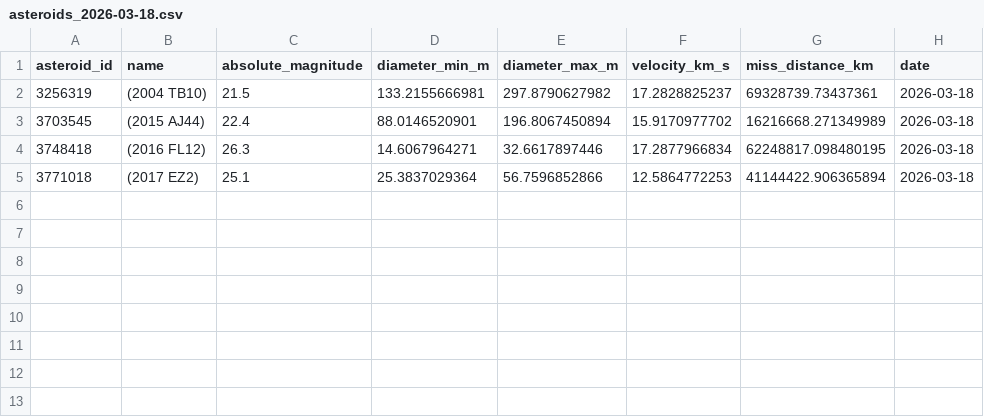
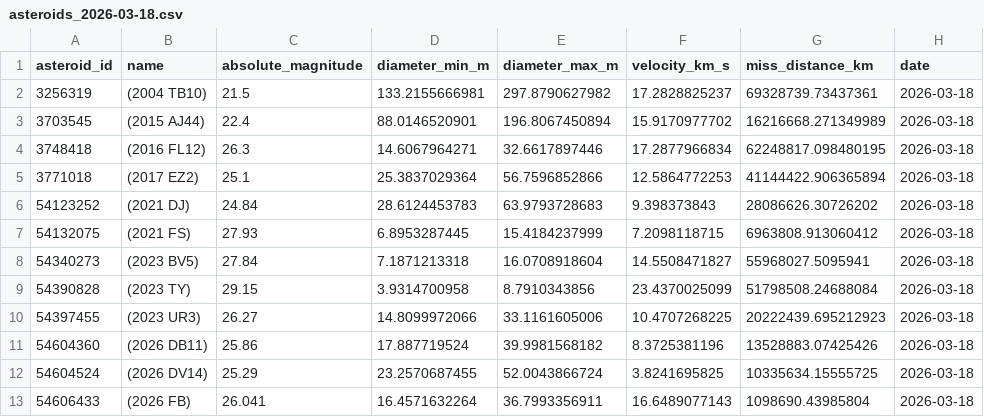
Before and after one commit to Worgzek/NASA-Asteroids-Data-Pipeline, a CSV file: data/processed/asteroids_2026-03-18.csv, drawn as a sheet.

```diff
--- a/data/processed/asteroids_2026-03-18.csv
+++ b/data/processed/asteroids_2026-03-18.csv
@@ -5 +5,9 @@ asteroid_id,name,absolute_magnitude,diameter_min_m,diameter_max_m,velocity_km_s,
 3771018,(2017 EZ2),25.1,25.3837029364,56.7596852866,12.5864772253,41144422.906365894,2026-03-18
+54123252,(2021 DJ),24.84,28.6124453783,63.9793728683,9.398373843,28086626.30726202,2026-03-18
+54132075,(2021 FS),27.93,6.8953287445,15.4184237999,7.2098118715,6963808.913060412,2026-03-18
+54340273,(2023 BV5),27.84,7.1871213318,16.0708918604,14.5508471827,55968027.5095941,2026-03-18
+54390828,(2023 TY),29.15,3.9314700958,8.7910343856,23.4370025099,51798508.24688084,2026-03-18
+54397455,(2023 UR3),26.27,14.8099972066,33.1161605006,10.4707268225,20222439.695212923,2026-03-18
+54604360,(2026 DB11),25.86,17.887719524,39.9981568182,8.3725381196,13528883.07425426,2026-03-18
+54604524,(2026 DV14),25.29,23.2570687455,52.0043866724,3.8241695825,10335634.15555725,2026-03-18
+54606433,(2026 FB),26.041,16.4571632264,36.7993356911,16.6489077143,1098690.43985804,2026-03-18
```
Also changed, not shown: 10 other files.
